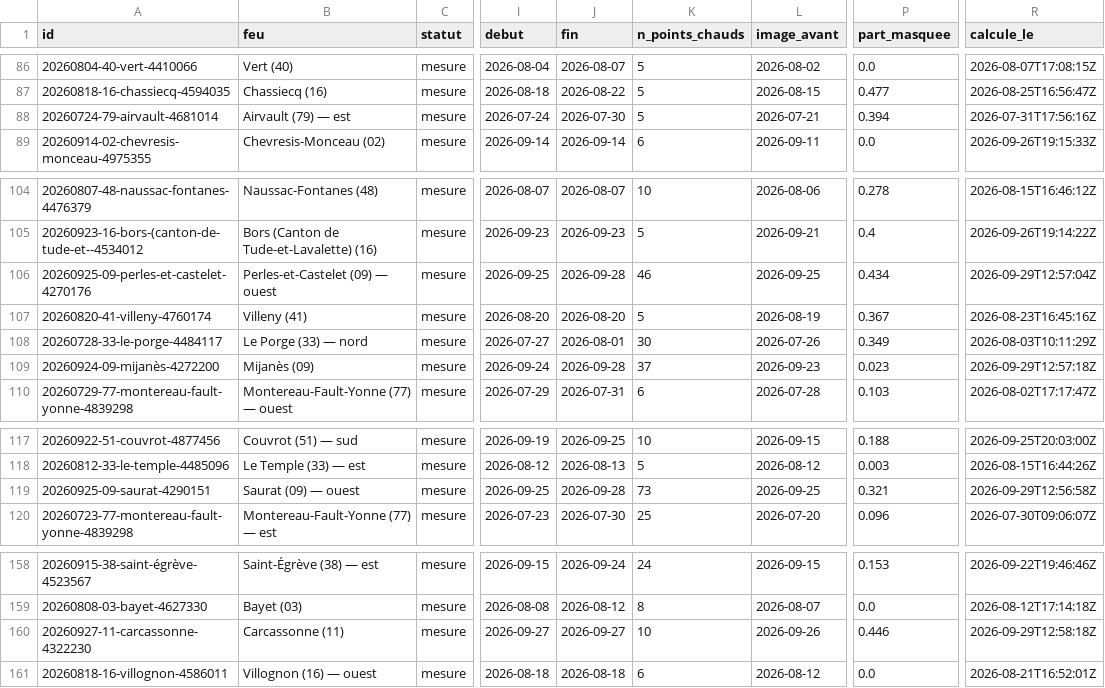
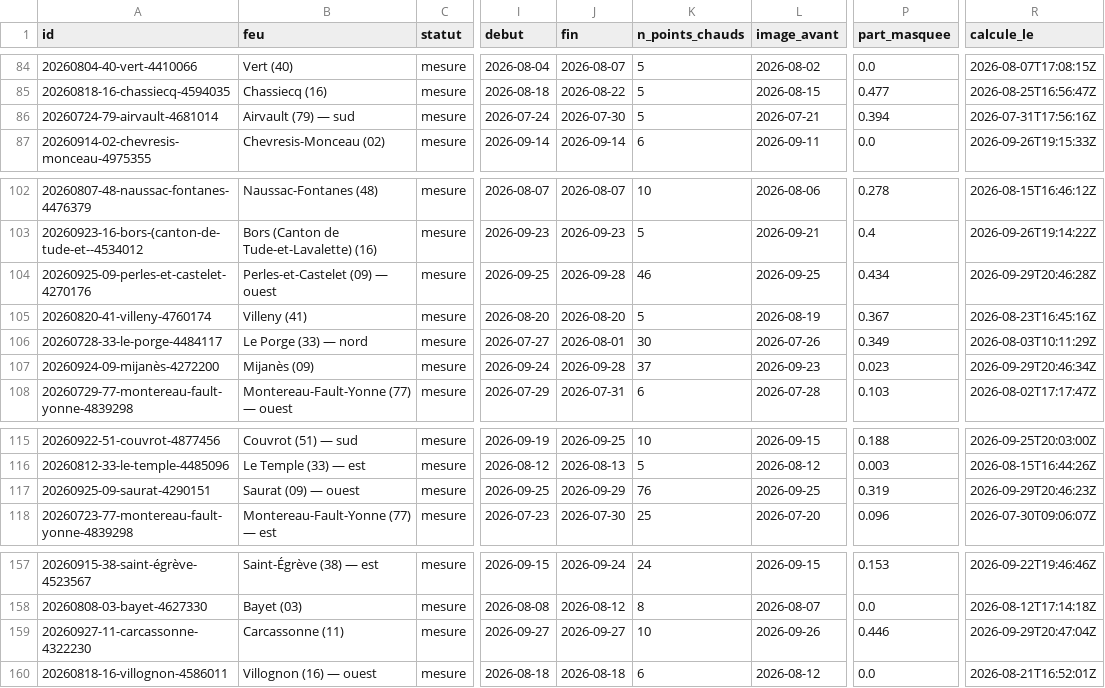
Before and after one commit to r0bp3nguin/brulis, a CSV file: site/data/feux.csv, drawn as a sheet; only a part is shown, gaps mark what is left out; addresses are those after the commit; the diff covers the shown part only; the diff names each change by its address in the sheet, - before the commit and + after, or states it on an @@ line.

```diff
--- a/site/data/feux.csv
+++ b/site/data/feux.csv
-B86 (feu): Airvault (79) — est
+B86 (feu): Airvault (79) — sud
-R104 (calcule_le): 2026-09-29T12:57:04Z
+R104 (calcule_le): 2026-09-29T20:46:28Z
-R107 (calcule_le): 2026-09-29T12:57:18Z
+R107 (calcule_le): 2026-09-29T20:46:34Z
-J117 (fin): 2026-09-28
+J117 (fin): 2026-09-29
-K117 (n_points_chauds): 73
+K117 (n_points_chauds): 76
-P117 (part_masquee): 0.321
+P117 (part_masquee): 0.319
-R117 (calcule_le): 2026-09-29T12:56:58Z
+R117 (calcule_le): 2026-09-29T20:46:23Z
-R159 (calcule_le): 2026-09-29T12:58:18Z
+R159 (calcule_le): 2026-09-29T20:47:04Z
```
Also changed, not shown: 2 added rows, 2 removed rows and 25 edited cells elsewhere in this file, 33 other files.
